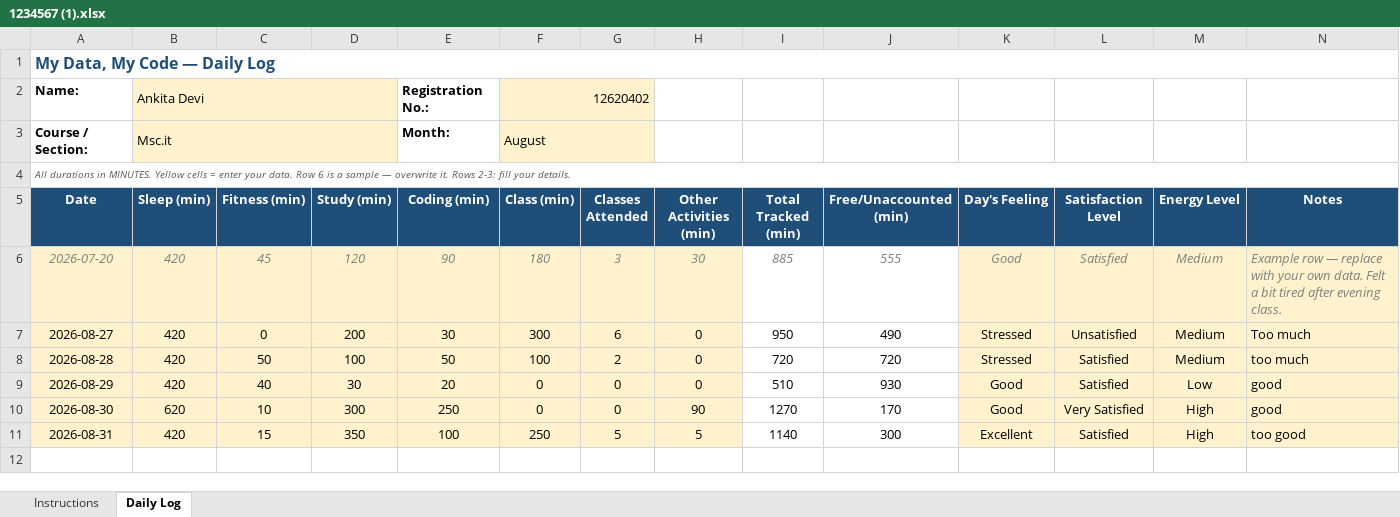
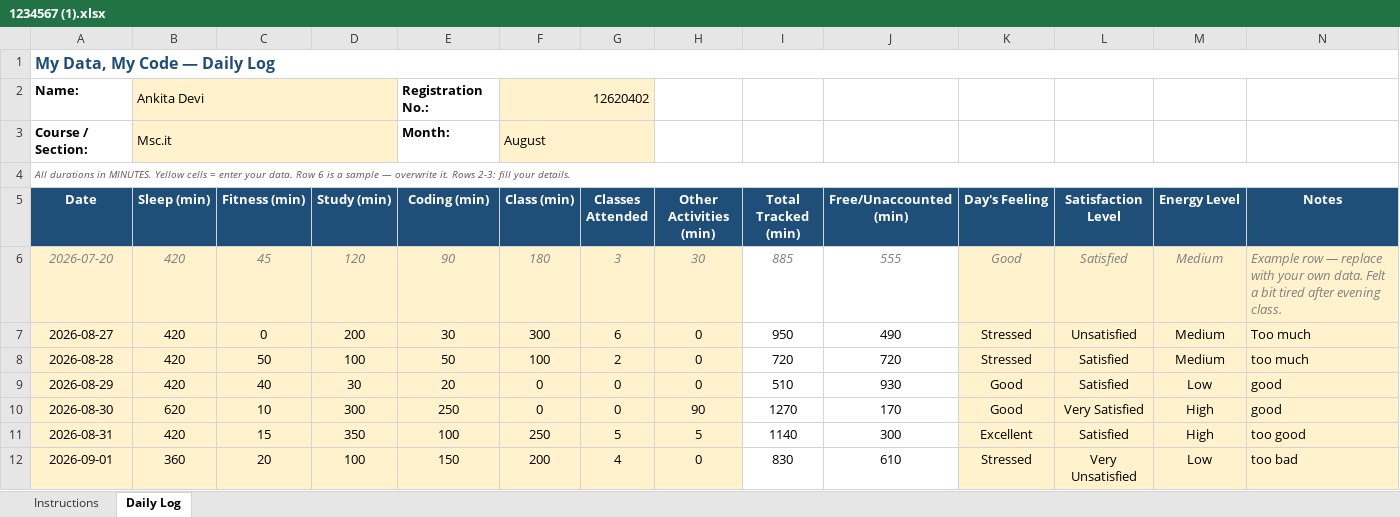
Before and after one commit to ankitasharma35631/776, an Excel workbook: 1234567 (1).xlsx, sheet Daily Log, drawn as a sheet; values as stored, in another font and other column widths than the file's, no borders; conditional formats not drawn; the diff names each change by its address in the sheet, - before the commit and + after, or states it on an @@ line.

Commit message:
updated on sep1

```diff
--- a/1234567 (1).xlsx (sheet Daily Log)
+++ b/1234567 (1).xlsx (sheet Daily Log)
+row 12: 2026-09-01 | 360 | 20 | 100 | 150 | 200 | 4 | 0 | 830 | 610 | Stressed | Very Unsatisfied | Low | too bad
```
